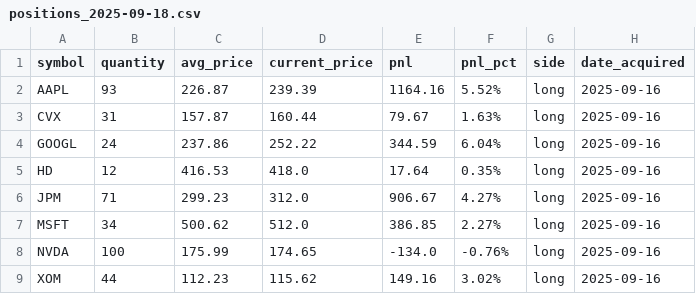
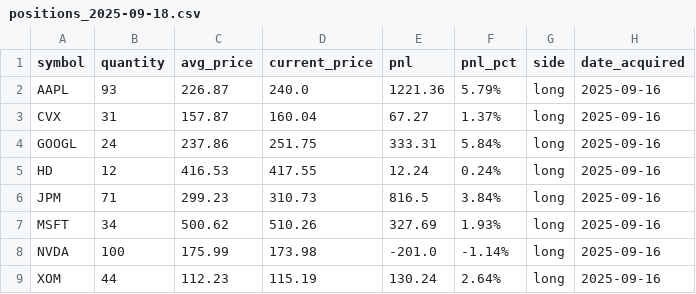
Before and after one commit to foxsake123/ai-stock-trading-bot, a CSV file: portfolio-holdings/dee-bot/historical/positions_2025-09-18.csv, drawn as a sheet.

```diff
--- a/portfolio-holdings/dee-bot/historical/positions_2025-09-18.csv
+++ b/portfolio-holdings/dee-bot/historical/positions_2025-09-18.csv
@@ -1,9 +1,9 @@
 symbol,quantity,avg_price,current_price,pnl,pnl_pct,side,date_acquired
-AAPL,93,226.87,239.39,1164.16,5.52%,long,2025-09-16
-CVX,31,157.87,160.44,79.67,1.63%,long,2025-09-16
-GOOGL,24,237.86,252.22,344.59,6.04%,long,2025-09-16
-HD,12,416.53,418.0,17.64,0.35%,long,2025-09-16
-JPM,71,299.23,312.0,906.67,4.27%,long,2025-09-16
-MSFT,34,500.62,512.0,386.85,2.27%,long,2025-09-16
-NVDA,100,175.99,174.65,-134.0,-0.76%,long,2025-09-16
-XOM,44,112.23,115.62,149.16,3.02%,long,2025-09-16
+AAPL,93,226.87,240.0,1221.36,5.79%,long,2025-09-16
+CVX,31,157.87,160.04,67.27,1.37%,long,2025-09-16
+GOOGL,24,237.86,251.75,333.31,5.84%,long,2025-09-16
+HD,12,416.53,417.55,12.24,0.24%,long,2025-09-16
+JPM,71,299.23,310.73,816.5,3.84%,long,2025-09-16
+MSFT,34,500.62,510.26,327.69,1.93%,long,2025-09-16
+NVDA,100,175.99,173.98,-201.0,-1.14%,long,2025-09-16
+XOM,44,112.23,115.19,130.24,2.64%,long,2025-09-16
```
Also changed, not shown: 19 other files.
